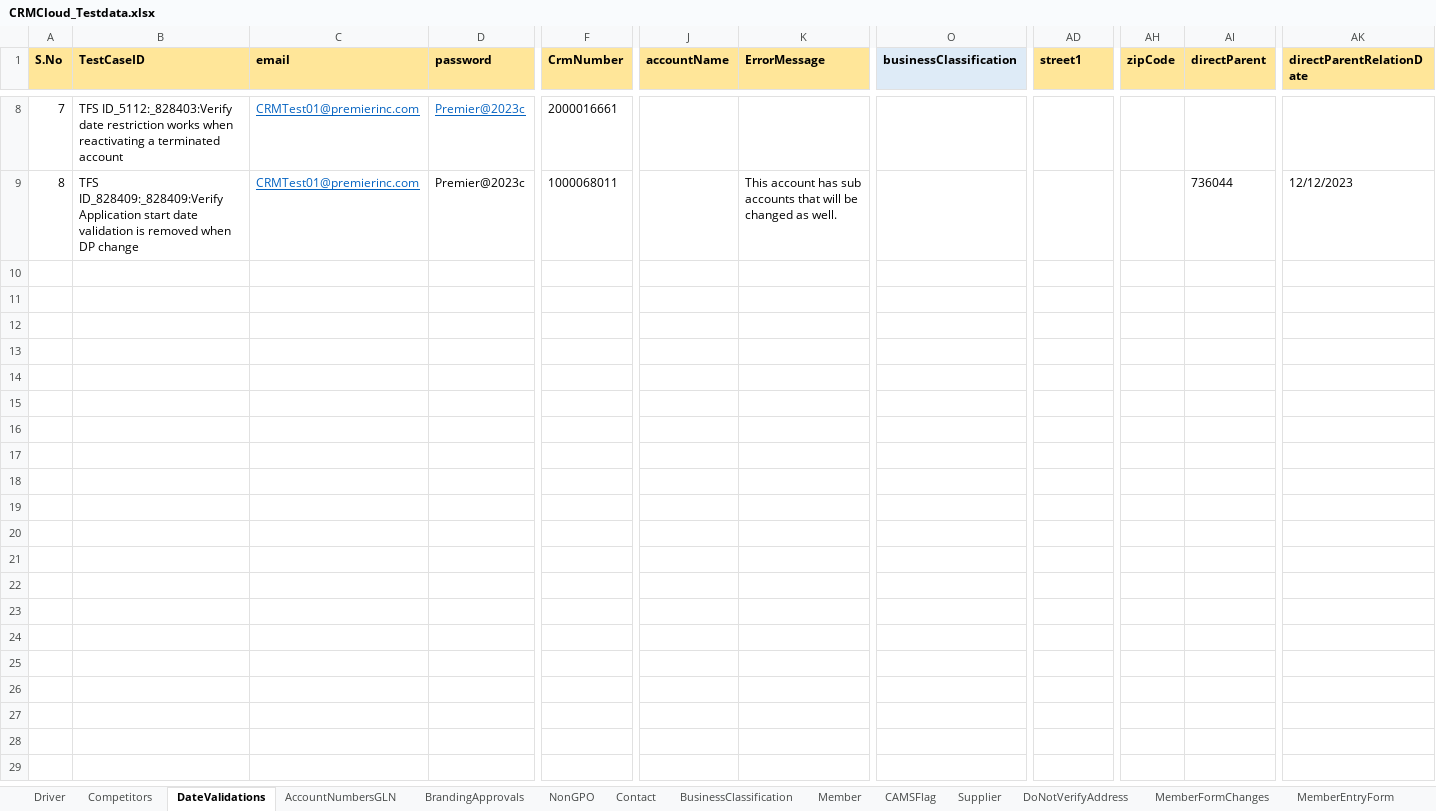
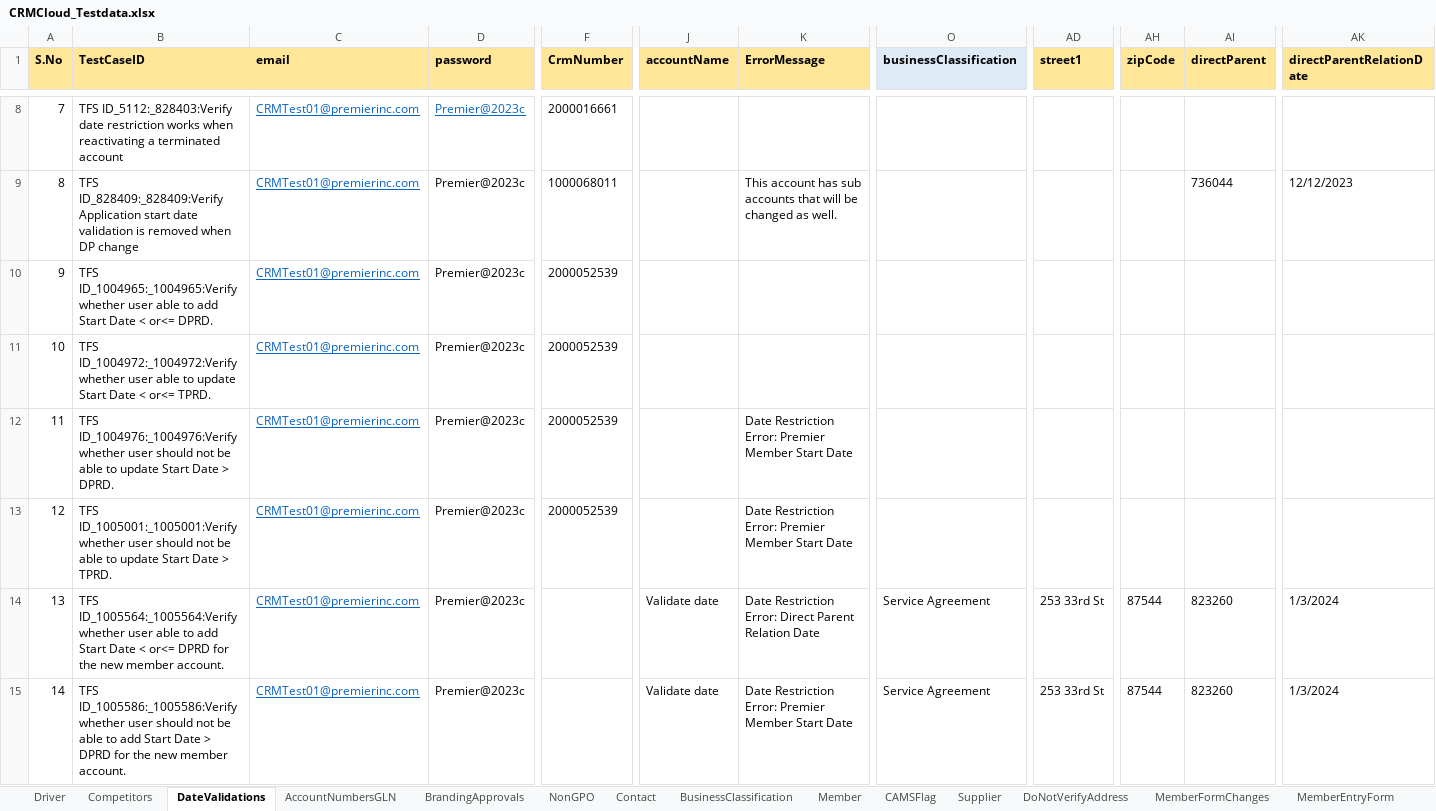
Before and after one commit to FaridhahN/Dynamics_CRM_Cloud_2023_Wave1, an Excel workbook: data/CRMCloud_Testdata.xlsx, sheet DateValidations, drawn as a sheet; only a part is shown, gaps mark what is left out; values as stored, in another font and other column widths than the file's, no borders; rows hold the shown columns only; the diff names each change by its address in the sheet, - before the commit and + after, or states it on an @@ line.

Commit message:
Committing Date validation test cases

```diff
--- a/data/CRMCloud_Testdata.xlsx (sheet DateValidations)
+++ b/data/CRMCloud_Testdata.xlsx (sheet DateValidations)
+row 10: 9 | TFS ID_1004965:_1004965:Verify whether user able to add Start Date < or<= DPRD. | CRMTest01@premierinc.com | Premier@2023c | 2000052539
+row 11: 10 | TFS ID_1004972:_1004972:Verify whether user able to update Start Date < or<= TPRD. | CRMTest01@premierinc.com | Premier@2023c | 2000052539
+row 12: 11 | TFS ID_1004976:_1004976:Verify whether user should not be able to update Start Date > DPRD. | CRMTest01@premierinc.com | Premier@2023c | 2000052539 |  | Date Restriction Error: Premier Member Start Date
+row 13: 12 | TFS ID_1005001:_1005001:Verify whether user should not be able to update Start Date > TPRD. | CRMTest01@premierinc.com | Premier@2023c | 2000052539 |  | Date Restriction Error: Premier Member Start Date
+row 14: 13 | TFS ID_1005564:_1005564:Verify whether user able to add Start Date < or<= DPRD for the new member account. | CRMTest01@premierinc.com | Premier@2023c |  | Validate date | Date Restriction Error: Direct Parent Relation Date | Service Agreement | 253 33rd St | 87544 | 823260 | 1/3/2024
+row 15: 14 | TFS ID_1005586:_1005586:Verify whether user should not be able to add Start Date > DPRD for the new member account. | CRMTest01@premierinc.com | Premier@2023c |  | Validate date | Date Restriction Error: Premier Member Start Date | Service Agreement | 253 33rd St | 87544 | 823260 | 1/3/2024
```
Also changed, not shown: sheet Driver, 9 other files.
